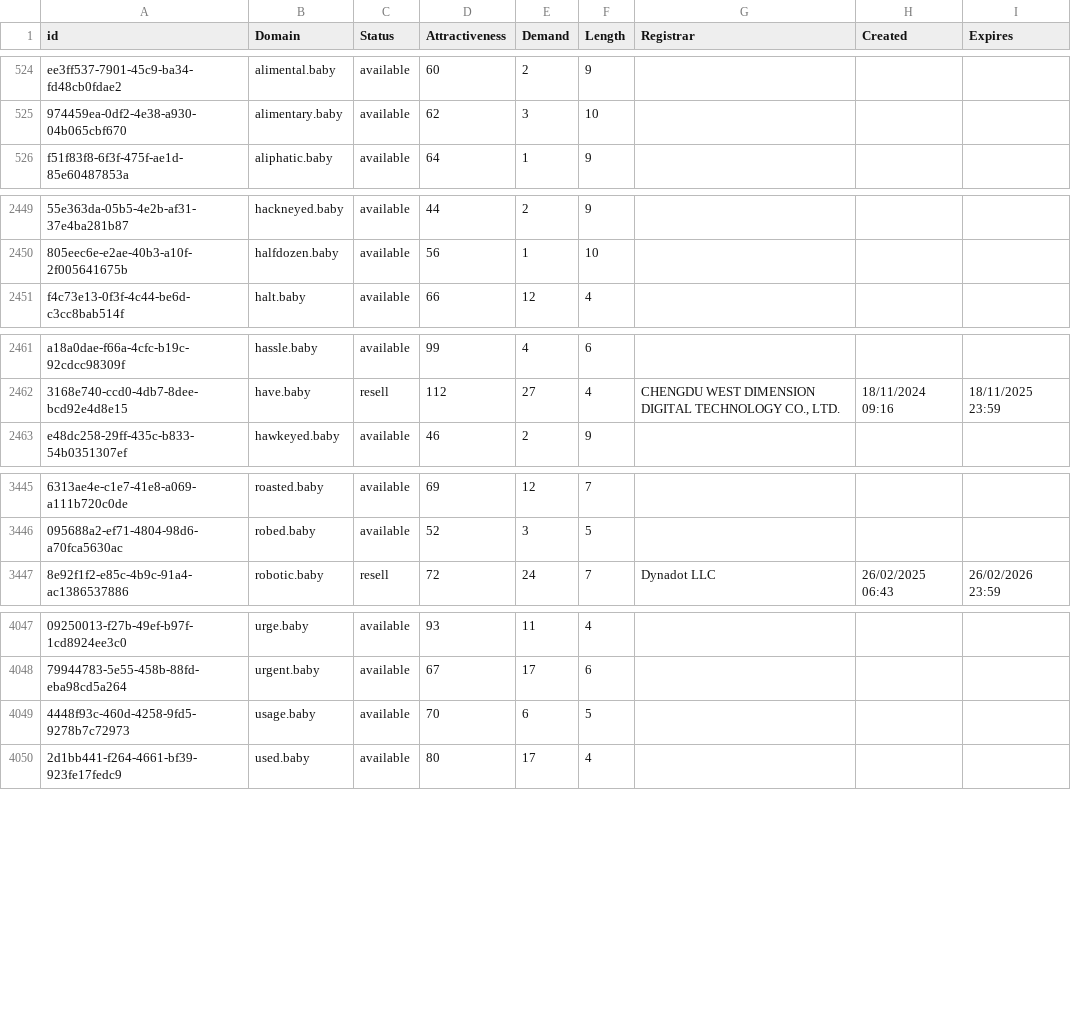
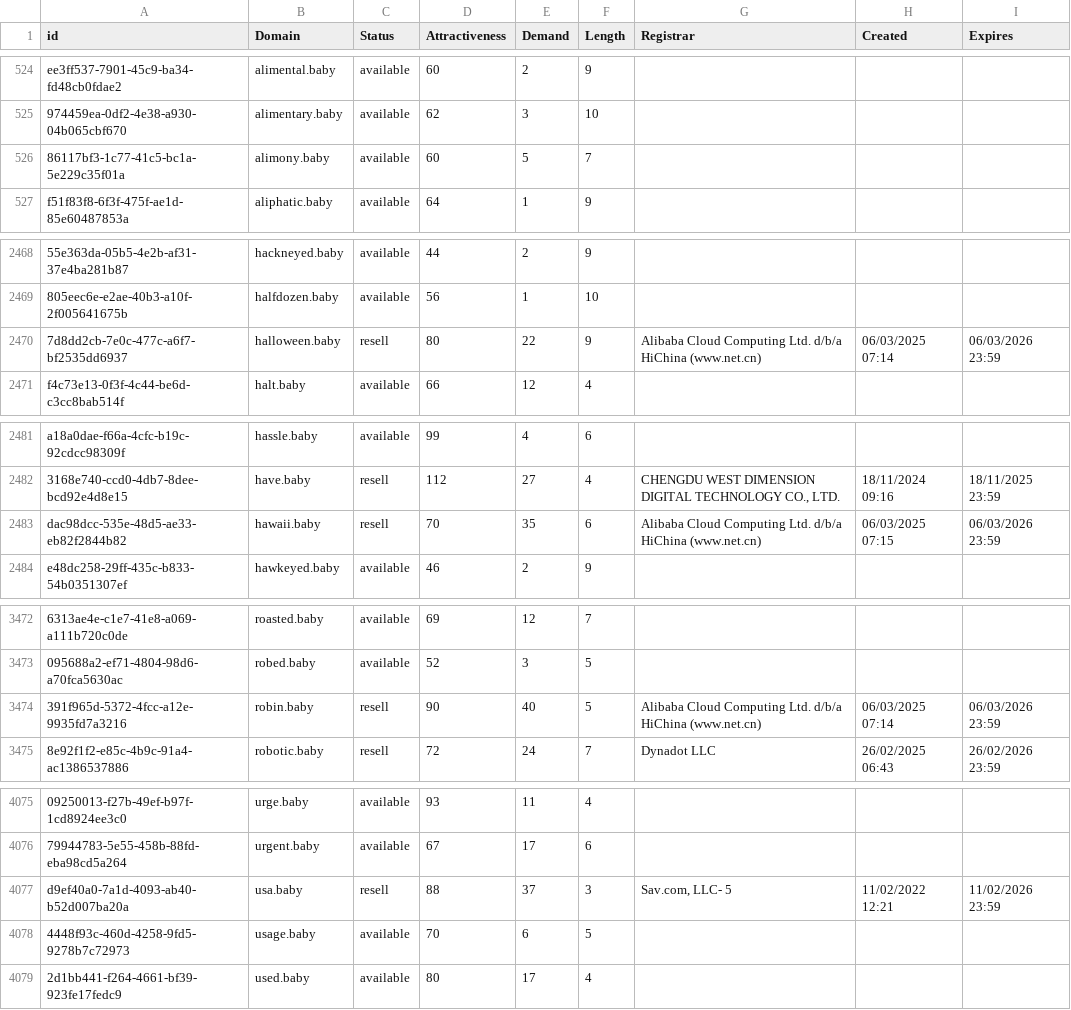
Before and after one commit to UniqueDomains/baby-oneword-domains, a CSV file: baby.csv, drawn as a sheet; only a part is shown, gaps mark what is left out; the diff covers the shown part only; the diff names each change by its address in the sheet, - before the commit and + after, or states it on an @@ line.

```diff
--- a/baby.csv
+++ b/baby.csv
+row 526: 86117bf3-1c77-41c5-bc1a-5e229c35f01a | alimony.baby | available | 60 | 5 | 7
+row 2470: 7d8dd2cb-7e0c-477c-a6f7-bf2535dd6937 | halloween.baby | resell | 80 | 22 | 9 | Alibaba Cloud Computing Ltd. d/b/a HiChina (www.net.cn) | 06/03/2025 07:14 | 06/03/2026 23:59
+row 2483: dac98dcc-535e-48d5-ae33-eb82f2844b82 | hawaii.baby | resell | 70 | 35 | 6 | Alibaba Cloud Computing Ltd. d/b/a HiChina (www.net.cn) | 06/03/2025 07:15 | 06/03/2026 23:59
+row 3474: 391f965d-5372-4fcc-a12e-9935fd7a3216 | robin.baby | resell | 90 | 40 | 5 | Alibaba Cloud Computing Ltd. d/b/a HiChina (www.net.cn) | 06/03/2025 07:14 | 06/03/2026 23:59
+row 4077: d9ef40a0-7a1d-4093-ab40-b52d007ba20a | usa.baby | resell | 88 | 37 | 3 | Sav.com, LLC- 5 | 11/02/2022 12:21 | 11/02/2026 23:59
```
Also changed, not shown: 25 added rows and 4 edited cells elsewhere in this file, 2 other files.
